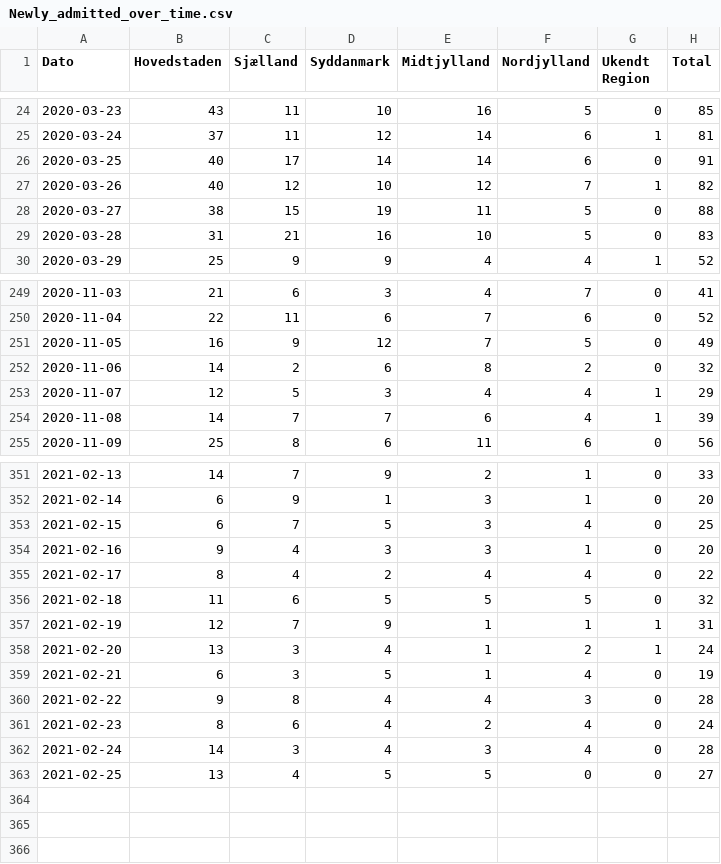
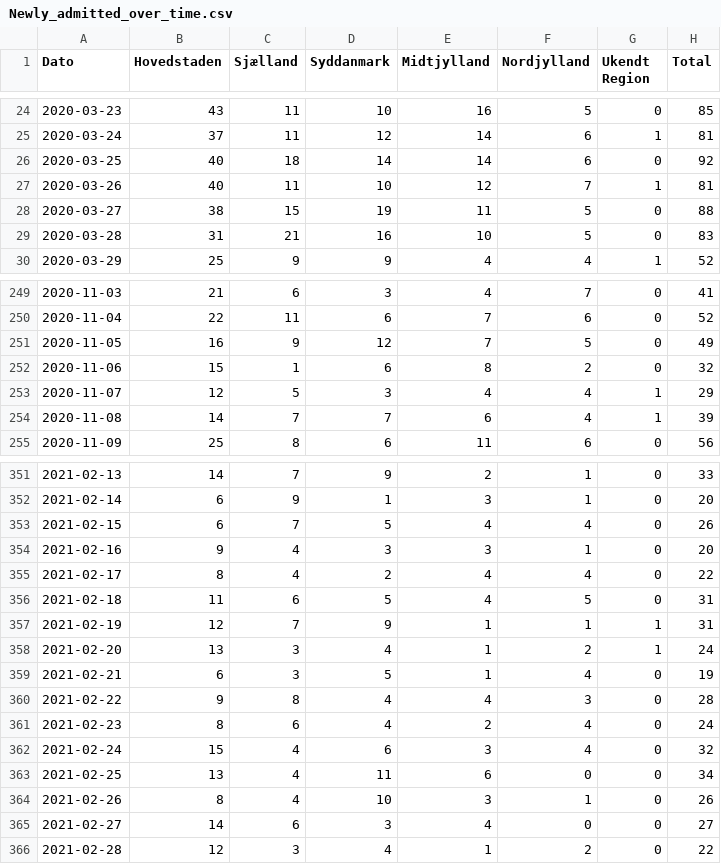
Before and after one commit to brinchj/ssi, a CSV file: vaccines/data/Newly_admitted_over_time.csv, drawn as a sheet; only a part is shown, gaps mark what is left out; the diff names each change by its address in the sheet, - before the commit and + after, or states it on an @@ line.

```diff
--- a/vaccines/data/Newly_admitted_over_time.csv
+++ b/vaccines/data/Newly_admitted_over_time.csv
-C26 (Sjælland): 17
+C26 (Sjælland): 18
-H26 (Total): 91
+H26 (Total): 92
-C27 (Sjælland): 12
+C27 (Sjælland): 11
-H27 (Total): 82
+H27 (Total): 81
-B252 (Hovedstaden): 14
+B252 (Hovedstaden): 15
-C252 (Sjælland): 2
+C252 (Sjælland): 1
-E353 (Midtjylland): 3
+E353 (Midtjylland): 4
-H353 (Total): 25
+H353 (Total): 26
-E356 (Midtjylland): 5
+E356 (Midtjylland): 4
-H356 (Total): 32
+H356 (Total): 31
-B362 (Hovedstaden): 14
+B362 (Hovedstaden): 15
-C362 (Sjælland): 3
+C362 (Sjælland): 4
-D362 (Syddanmark): 4
+D362 (Syddanmark): 6
-H362 (Total): 28
+H362 (Total): 32
-D363 (Syddanmark): 5
+D363 (Syddanmark): 11
-E363 (Midtjylland): 5
+E363 (Midtjylland): 6
-H363 (Total): 27
+H363 (Total): 34
+row 364: 2021-02-26 | 8 | 4 | 10 | 3 | 1 | 0 | 26
+row 365: 2021-02-27 | 14 | 6 | 3 | 4 | 0 | 0 | 27
+row 366: 2021-02-28 | 12 | 3 | 4 | 1 | 2 | 0 | 22
```
Also changed, not shown: vaccines/data/Deaths_over_time.csv, vaccines/data/Vaccine_DB/FaerdigVacc_region_dag.csv, 1 other file.
